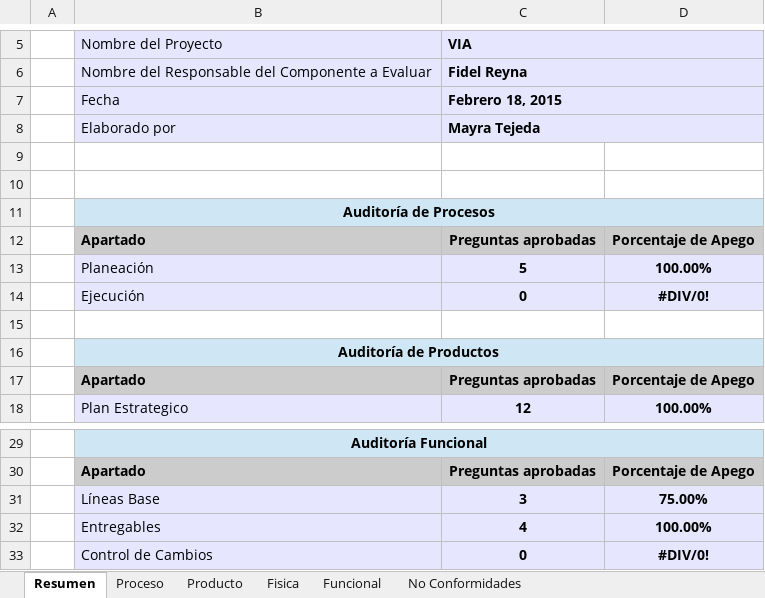
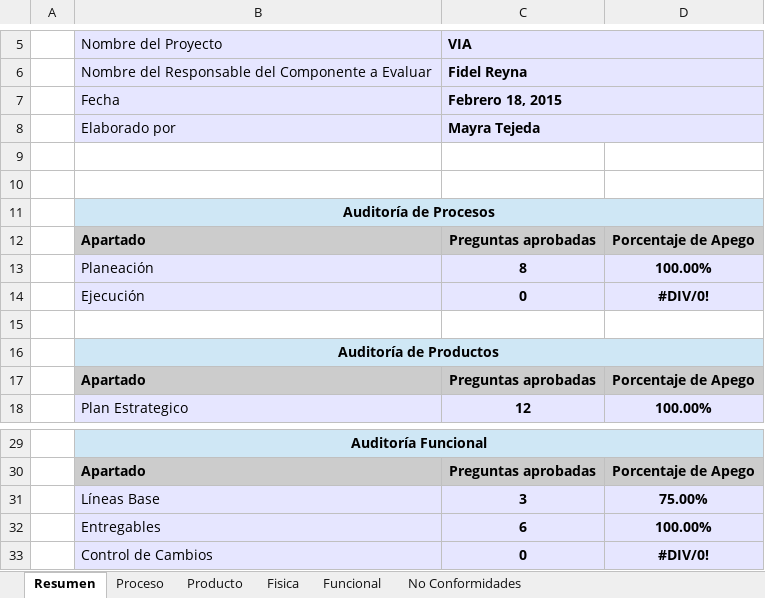
Before and after one commit to jovannyzepeda/qtp, an Excel workbook: qualtcom/Procesos/Calidad/Checklist_Auditoría-150218.xlsx, sheet Resumen, drawn as a sheet; only a part is shown, gaps mark what is left out; values as stored, in another font and other column widths than the file's, no borders; the diff names each change by its address in the sheet, - before the commit and + after, or states it on an @@ line.

```diff
--- a/qualtcom/Procesos/Calidad/Checklist_Auditoría-150218.xlsx (sheet Resumen)
+++ b/qualtcom/Procesos/Calidad/Checklist_Auditoría-150218.xlsx (sheet Resumen)
-C13 (VIA): 5
+C13 (VIA): 8
-C32 (VIA): 4
+C32 (VIA): 6
```
Also changed, not shown: sheet Proceso, sheet Funcional, sheet Producto, formulas that keep their value, qualtcom/Organizacional/Calidad/PTL_Checklist_procesos.xlsx, qualtcom/Procesos/Calidad/Checklist_Auditoría-150330.xlsx, 5 other files.
